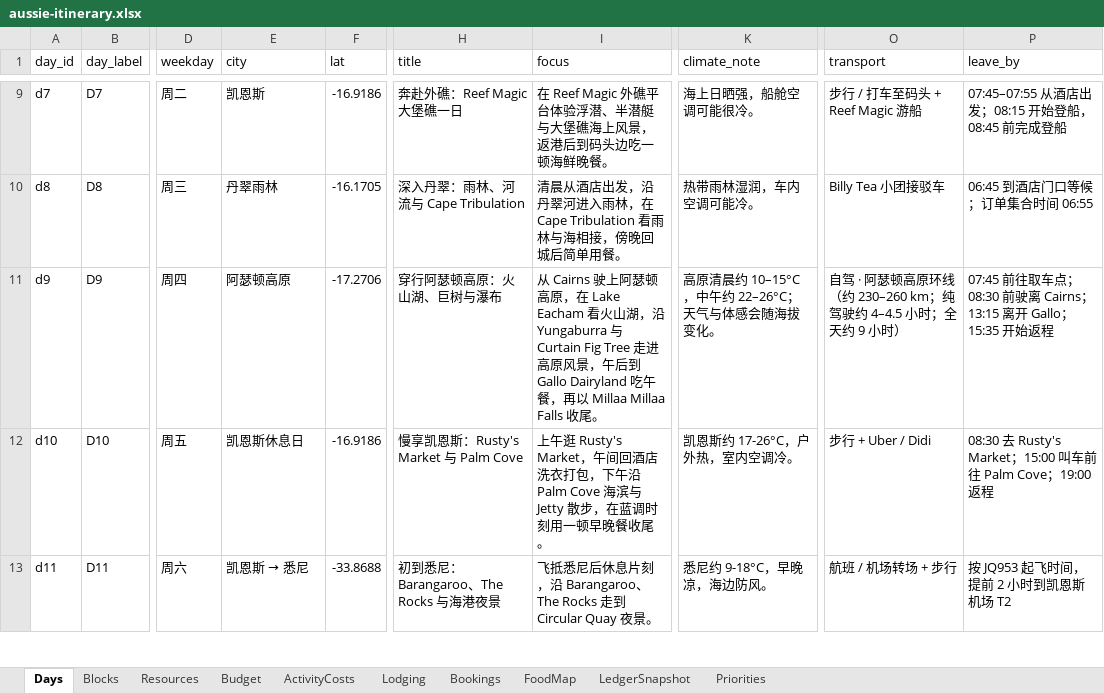
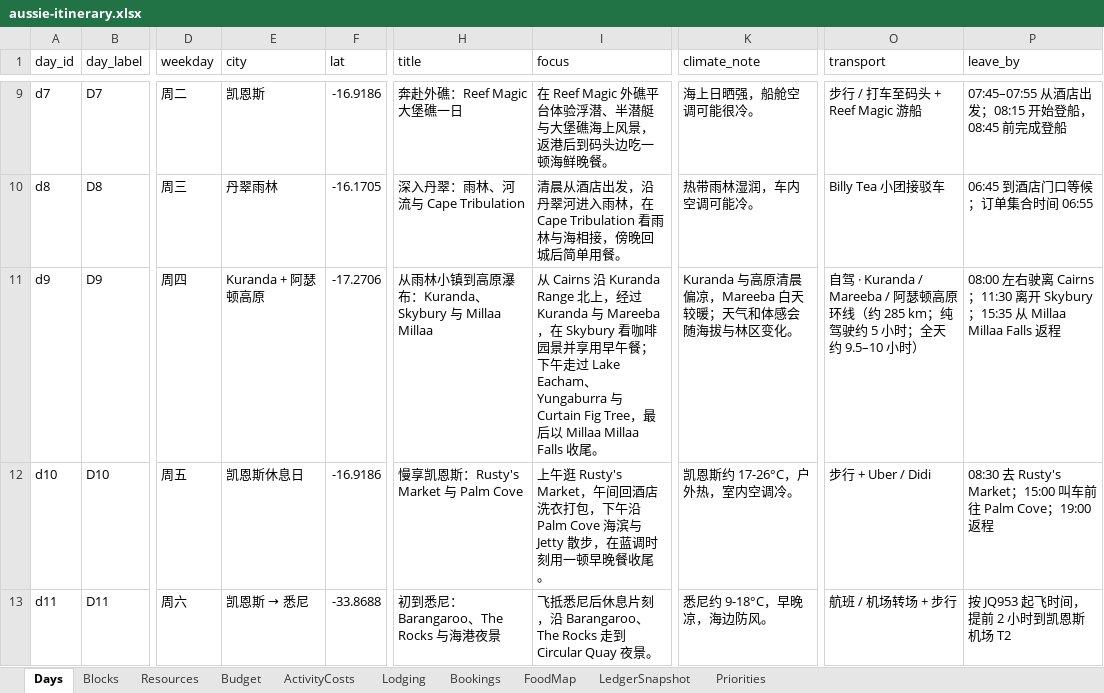
Before and after one commit to s413286943-cmyk/Aussie-Split, an Excel workbook: content/aussie-itinerary.xlsx, sheet Days, drawn as a sheet; only a part is shown, gaps mark what is left out; values as stored, in another font and other column widths than the file's, no borders; the diff names each change by its address in the sheet, - before the commit and + after, or states it on an @@ line.

Commit message:
update D9 Kuranda Skybury route

```diff
--- a/content/aussie-itinerary.xlsx (sheet Days)
+++ b/content/aussie-itinerary.xlsx (sheet Days)
-E11 (city): 阿瑟顿高原
+E11 (city): Kuranda + 阿瑟顿高原
-H11 (title): 穿行阿瑟顿高原：火山湖、巨树与瀑布
+H11 (title): 从雨林小镇到高原瀑布：Kuranda、Skybury 与 Millaa Millaa
-I11 (focus): 从 Cairns 驶上阿瑟顿高原，在 Lake Eacham 看火山湖，沿 Yungaburra 与 Curtain Fig Tree 走进高原风景，午后到 Gallo Dairyland 吃午餐，再以 Millaa Millaa…
+I11 (focus): 从 Cairns 沿 Kuranda Range 北上，经过 Kuranda 与 Mareeba，在 Skybury 看咖啡园景并享用早午餐；下午走过 Lake Eacham、Yungaburra 与 Curtain Fig Tree，最后以 Millaa Millaa…
-K11 (climate_note): 高原清晨约 10–15°C，中午约 22–26°C；天气与体感会随海拔变化。
+K11 (climate_note): Kuranda 与高原清晨偏凉，Mareeba 白天较暖；天气和体感会随海拔与林区变化。
-O11 (transport): 自驾 · 阿瑟顿高原环线（约 230–260 km；纯驾驶约 4–4.5 小时；全天约 9 小时）
+O11 (transport): 自驾 · Kuranda / Mareeba / 阿瑟顿高原环线（约 285 km；纯驾驶约 5 小时；全天约 9.5–10 小时）
-P11 (leave_by): 07:45 前往取车点；08:30 前驶离 Cairns；13:15 离开 Gallo；15:35 开始返程
+P11 (leave_by): 08:00 左右驶离 Cairns；11:30 离开 Skybury；15:35 从 Millaa Millaa Falls 返程
```
Also changed, not shown: sheet Blocks, sheet Resources, 3 other files.
